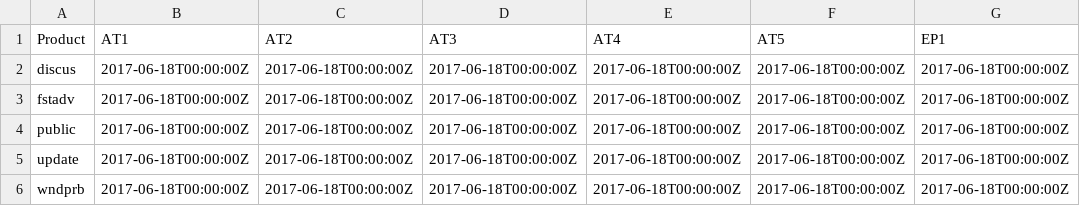
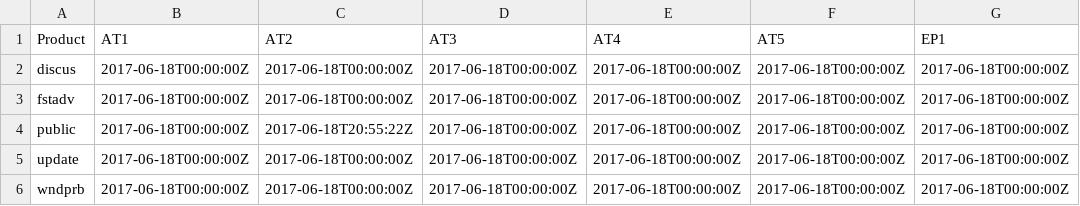
Before and after one commit to ropensci/rrricanesdata, a CSV file: pub_dates.csv, drawn as a sheet; only a part is shown; the diff names each change by its address in the sheet, - before the commit and + after, or states it on an @@ line.

Commit message:
(public) Hurricane Center updated as of 2017-06-18 20:55:22

```diff
--- a/pub_dates.csv
+++ b/pub_dates.csv
-C4 (AT2): 2017-06-18T00:00:00Z
+C4 (AT2): 2017-06-18T20:55:22Z
```
